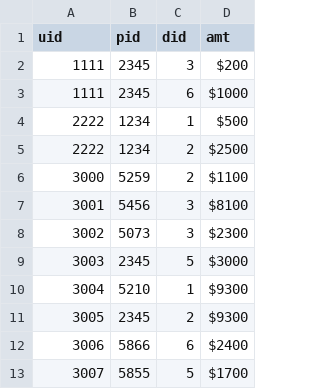
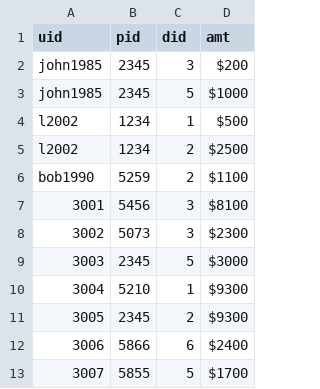
Before and after one commit to sandipan/voicebot, a CSV file: userclaim.csv, drawn as a sheet; only a part is shown.

```diff
--- a/userclaim.csv
+++ b/userclaim.csv
@@ -1,7 +1,7 @@
 uid,pid,did,amt
-1111,2345,3,$200
-1111,2345,6,$1000
-2222,1234,1,$500
-2222,1234,2,$2500
-3000,5259,2,$1100
+john1985,2345,3,$200
+john1985,2345,5,$1000
+l2002,1234,1,$500
+l2002,1234,2,$2500
+bob1990,5259,2,$1100
 3001,5456,3,$8100
```
Also changed, not shown: user.csv, userprod.csv, 28 other files.
